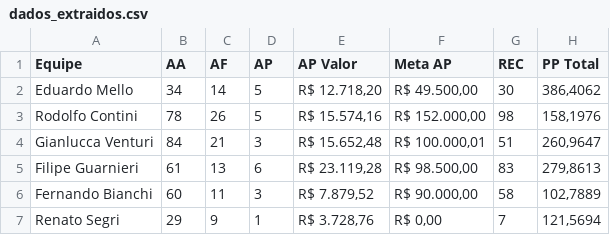
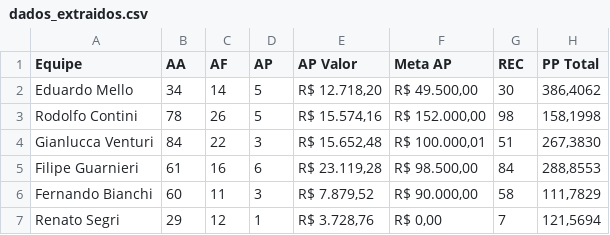
Before and after one commit to sprietootero/gestaoavista-sp1, a CSV file: dados_extraidos.csv, drawn as a sheet.

```diff
--- a/dados_extraidos.csv
+++ b/dados_extraidos.csv
@@ -2,6 +2,6 @@ Equipe,AA,AF,AP,AP Valor,Meta AP,REC,PP Total
 Eduardo Mello,34,14,5,"R$ 12.718,20","R$ 49.500,00",30,"386,4062"
-Rodolfo Contini,78,26,5,"R$ 15.574,16","R$ 152.000,00",98,"158,1976"
-Gianlucca Venturi,84,21,3,"R$ 15.652,48","R$ 100.000,01",51,"260,9647"
-Filipe Guarnieri,61,13,6,"R$ 23.119,28","R$ 98.500,00",83,"279,8613"
-Fernando Bianchi,60,11,3,"R$ 7.879,52","R$ 90.000,00",58,"102,7889"
-Renato Segri,29,9,1,"R$ 3.728,76","R$ 0,00",7,"121,5694"
+Rodolfo Contini,78,26,5,"R$ 15.574,16","R$ 152.000,00",98,"158,1998"
+Gianlucca Venturi,84,22,3,"R$ 15.652,48","R$ 100.000,01",51,"267,3830"
+Filipe Guarnieri,61,16,6,"R$ 23.119,28","R$ 98.500,00",84,"288,8553"
+Fernando Bianchi,60,11,3,"R$ 7.879,52","R$ 90.000,00",58,"111,7829"
+Renato Segri,29,12,1,"R$ 3.728,76","R$ 0,00",7,"121,5694"
```
Also changed, not shown: 2 other files.
